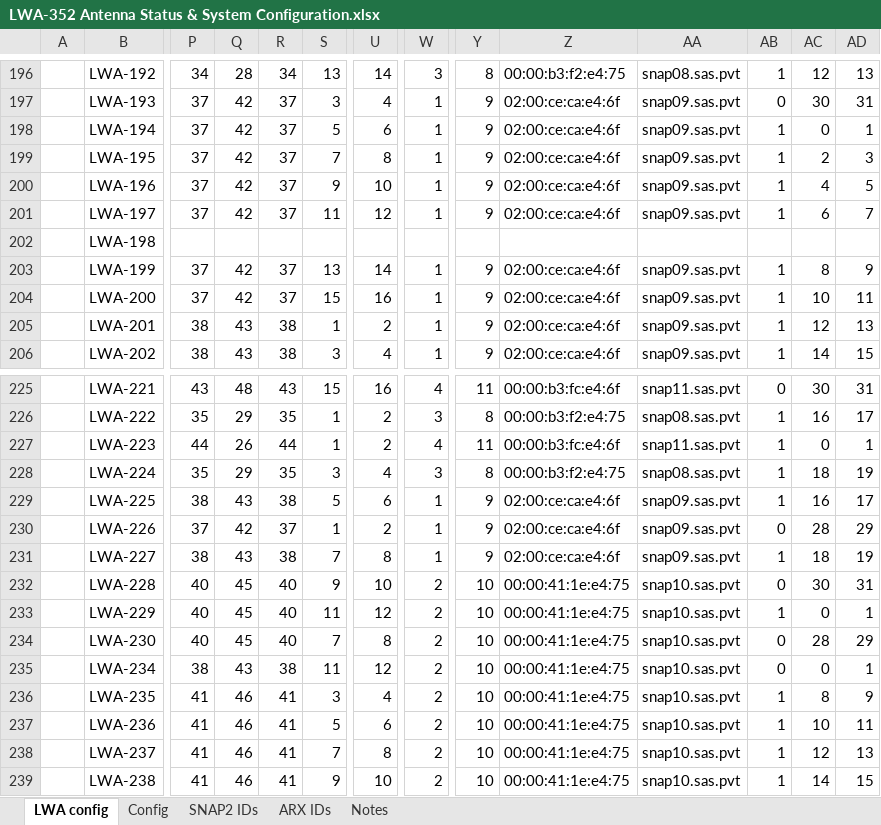
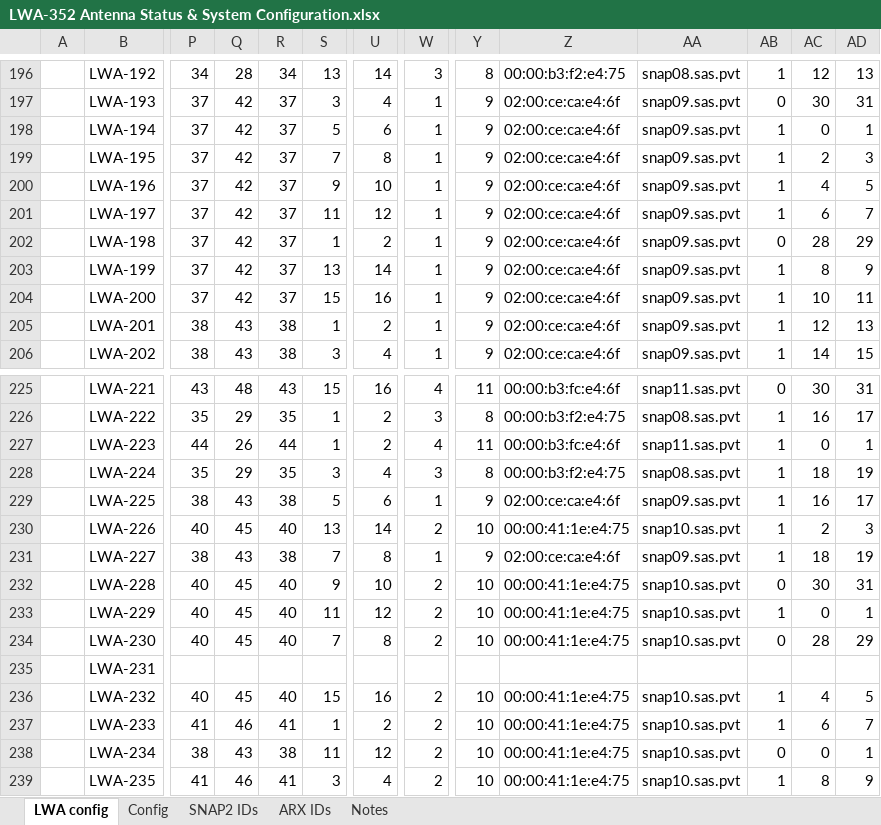
Before and after one commit to ovro-lwa/lwa-cfg, an Excel workbook: LWA-352 Antenna Status & System Configuration.xlsx, sheet LWA config, drawn as a sheet; only a part is shown, gaps mark what is left out; the shorter side is filled out with more unchanged rows; values as stored, in another font and other column widths than the file's, no cell formats; conditional formats not drawn; rows hold the shown columns only; the diff covers the shown part only; the diff names each change by its address in the sheet, - before the commit and + after, or states it on an @@ line.

```diff
--- a/LWA-352 Antenna Status & System Configuration.xlsx (sheet LWA config)
+++ b/LWA-352 Antenna Status & System Configuration.xlsx (sheet LWA config)
-P202: (empty)
+P202: 37
-Q202: (empty)
+Q202: 42
-R202: (empty)
+R202: 37
-S202: (empty)
+S202: 1
-U202: (empty)
+U202: 2
-W202: (empty)
+W202: 1
-Y202: (empty)
+Y202: 9
-Z202: (empty)
+Z202: 02:00:ce:ca:e4:6f
-AA202: (empty)
+AA202: snap09.sas.pvt
-AB202: (empty)
+AB202: 0
-AC202: (empty)
+AC202: 28
-AD202: (empty)
+AD202: 29
-P230: 37
+P230: 40
-Q230: 42
+Q230: 45
-R230: 37
+R230: 40
-S230: 1
+S230: 13
-U230: 2
+U230: 14
-W230: 1
+W230: 2
-Y230: 9
+Y230: 10
-Z230: 02:00:ce:ca:e4:6f
+Z230: 00:00:41:1e:e4:75
-AA230: snap09.sas.pvt
+AA230: snap10.sas.pvt
-AB230: 0
+AB230: 1
-AC230: 28
+AC230: 2
-AD230: 29
+AD230: 3
+row 235:  | LWA-231
+row 236:  | LWA-232 | 40 | 45 | 40 | 15 | 16 | 2 | 10 | 00:00:41:1e:e4:75 | snap10.sas.pvt | 1 | 4 | 5
+row 237:  | LWA-233 | 41 | 46 | 41 | 1 | 2 | 2 | 10 | 00:00:41:1e:e4:75 | snap10.sas.pvt | 1 | 6 | 7
```
Also changed, not shown: 139 edited cells elsewhere in this sheet, sheet ARX IDs, cell formats, formulas that keep their value.
